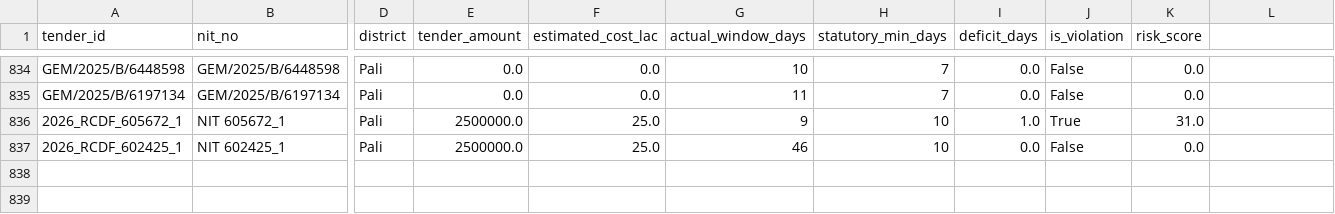
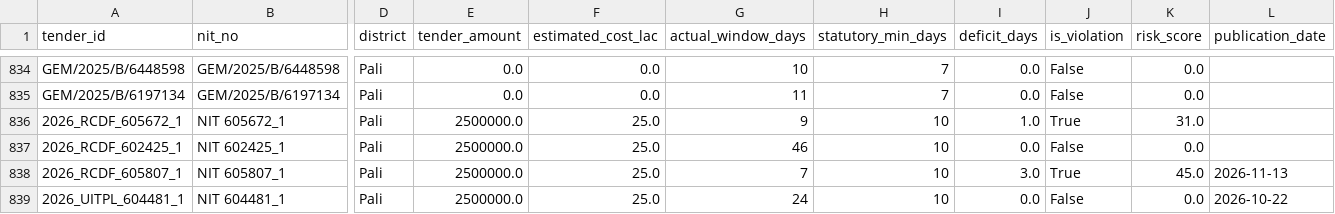
Before and after one commit to WEB-DEVELOPER61/raj-truth-procurement-web, a CSV file: data/districts/pali.csv, drawn as a sheet; only a part is shown, gaps mark what is left out; rows hold the shown columns only; the diff names each change by its address in the sheet, - before the commit and + after, or states it on an @@ line.

```diff
--- a/data/districts/pali.csv
+++ b/data/districts/pali.csv
-L1: (empty)
+L1: publication_date
+row 838: 2026_RCDF_605807_1 | NIT 605807_1 | Pali | 2500000.0 | 25.0 | 7 | 10 | 3.0 | True | 45.0 | 2026-11-13
+row 839: 2026_UITPL_604481_1 | NIT 604481_1 | Pali | 2500000.0 | 25.0 | 24 | 10 | 0.0 | False | 0.0 | 2026-10-22
```
Also changed, not shown: data/districts/ajmer.csv, data/districts/bharatpur.csv, 5 other files.
